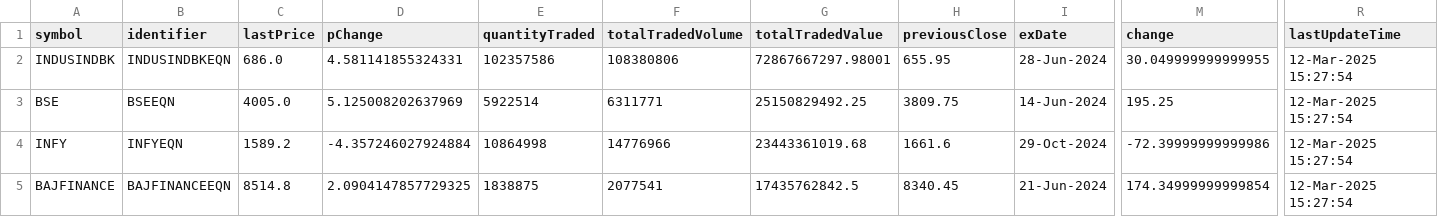
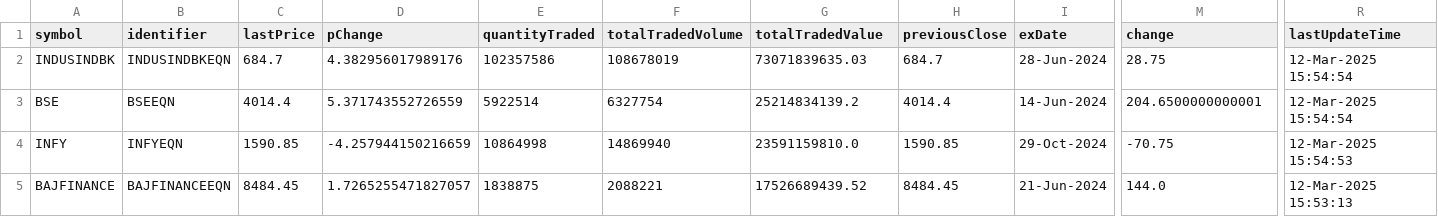
Before and after one commit to tsrajpurohit/AdvDec, a CSV file: Most_Active.csv, drawn as a sheet; only a part is shown, gaps mark what is left out; the diff covers the shown part only; the diff names each change by its address in the sheet, - before the commit and + after, or states it on an @@ line.

```diff
--- a/Most_Active.csv
+++ b/Most_Active.csv
-C2 (lastPrice): 686.0
+C2 (lastPrice): 684.7
-D2 (pChange): 4.581141855324331
+D2 (pChange): 4.382956017989176
-F2 (totalTradedVolume): 108380806
+F2 (totalTradedVolume): 108678019
-G2 (totalTradedValue): 72867667297.98001
+G2 (totalTradedValue): 73071839635.03
-H2 (previousClose): 655.95
+H2 (previousClose): 684.7
-M2 (change): 30.049999999999955
+M2 (change): 28.75
-R2:R3 (lastUpdateTime): 12-Mar-2025 15:27:54
+R2:R3 (lastUpdateTime): 12-Mar-2025 15:54:54
-C3 (lastPrice): 4005.0
+C3 (lastPrice): 4014.4
-D3 (pChange): 5.125008202637969
+D3 (pChange): 5.371743552726559
-F3 (totalTradedVolume): 6311771
+F3 (totalTradedVolume): 6327754
-G3 (totalTradedValue): 25150829492.25
+G3 (totalTradedValue): 25214834139.2
-H3 (previousClose): 3809.75
+H3 (previousClose): 4014.4
-M3 (change): 195.25
+M3 (change): 204.6500000000001
-C4 (lastPrice): 1589.2
+C4 (lastPrice): 1590.85
-D4 (pChange): -4.357246027924884
+D4 (pChange): -4.257944150216659
-F4 (totalTradedVolume): 14776966
+F4 (totalTradedVolume): 14869940
-G4 (totalTradedValue): 23443361019.68
+G4 (totalTradedValue): 23591159810.0
-H4 (previousClose): 1661.6
+H4 (previousClose): 1590.85
-M4 (change): -72.39999999999986
+M4 (change): -70.75
-R4 (lastUpdateTime): 12-Mar-2025 15:27:54
+R4 (lastUpdateTime): 12-Mar-2025 15:54:53
-C5 (lastPrice): 8514.8
+C5 (lastPrice): 8484.45
-D5 (pChange): 2.0904147857729325
+D5 (pChange): 1.7265255471827057
-F5 (totalTradedVolume): 2077541
+F5 (totalTradedVolume): 2088221
-G5 (totalTradedValue): 17435762842.5
+G5 (totalTradedValue): 17526689439.52
-H5 (previousClose): 8340.45
+H5 (previousClose): 8484.45
-M5 (change): 174.34999999999854
+M5 (change): 144.0
-R5 (lastUpdateTime): 12-Mar-2025 15:27:54
+R5 (lastUpdateTime): 12-Mar-2025 15:53:13
```
Also changed, not shown: 1 added row, 1 removed row and 101 edited cells elsewhere in this file, advances_declines.csv.
